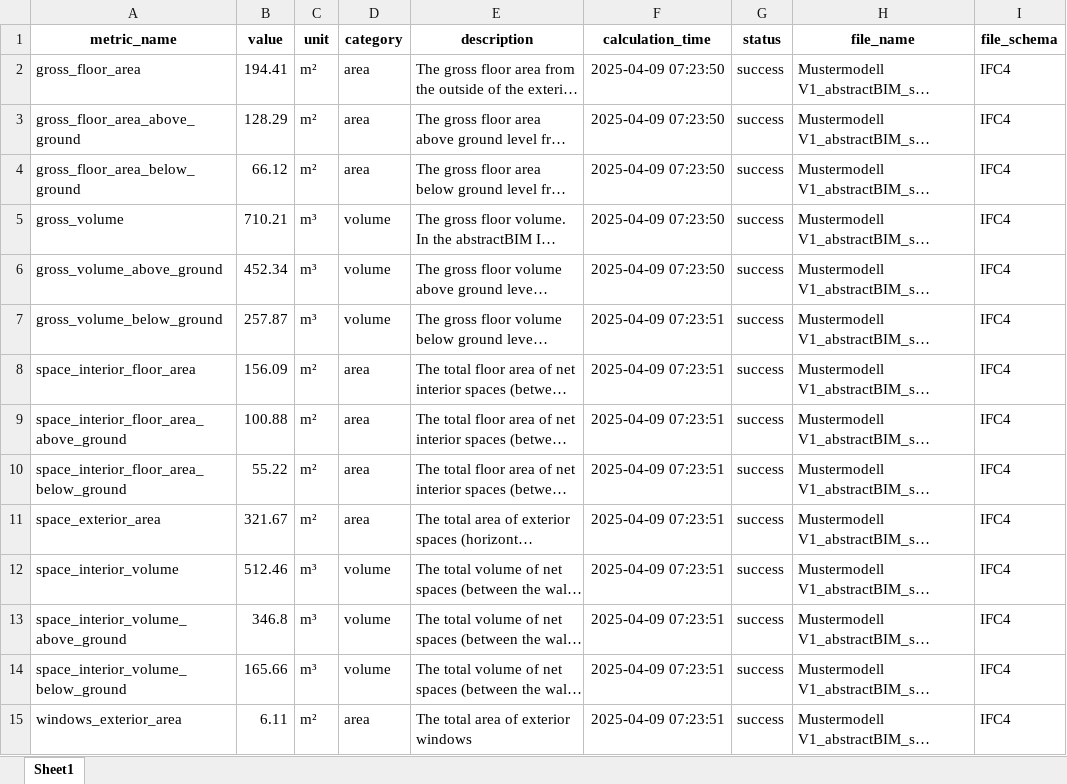
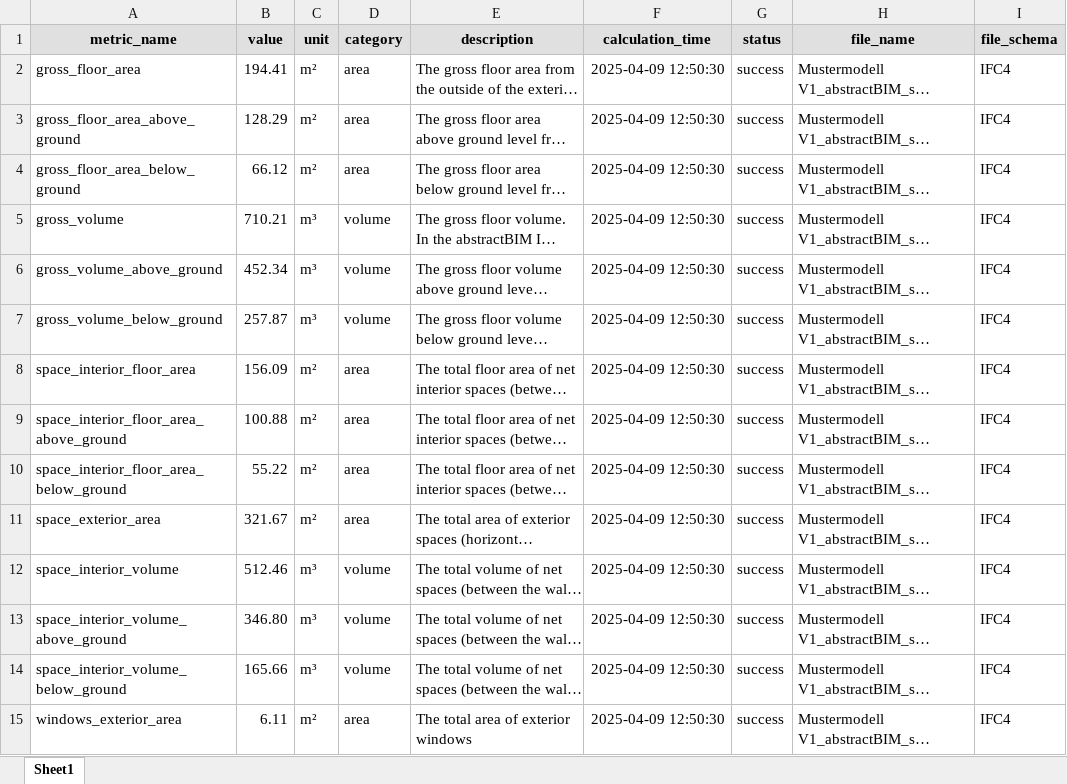
Before and after one commit to simondilhas/qto_buccaneer, an Excel workbook: examples/all_metrics.xlsx, sheet Sheet1, drawn as a sheet; only a part is shown; long unchanged cells end in …; values as stored, in another font and other column widths than the file's, no borders; the diff covers the shown part only; the diff names each change by its address in the sheet, - before the commit and + after, or states it on an @@ line.

```diff
--- a/examples/all_metrics.xlsx (sheet Sheet1)
+++ b/examples/all_metrics.xlsx (sheet Sheet1)
-A1:I1 fill: none
+A1:I1 fill: #E0E0E0
-F2:F6 (calculation_time): 2025-04-09 07:23:50
+F2:F6 (calculation_time): 2025-04-09 12:50:30
-F7:F15 (calculation_time): 2025-04-09 07:23:51
+F7:F15 (calculation_time): 2025-04-09 12:50:30
-B13 (value): 346.8
+B13 (value): 346.80
```
Also changed, not shown: 122 edited cells elsewhere in this sheet, 4 other files.
